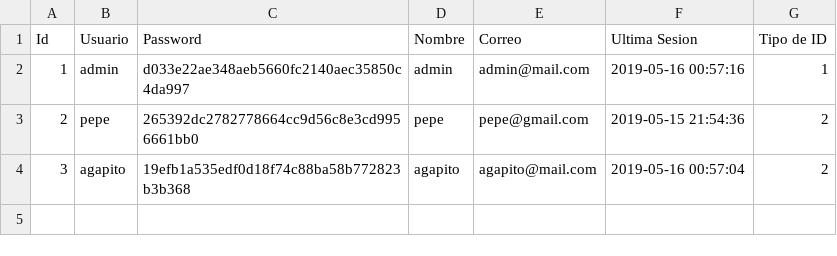
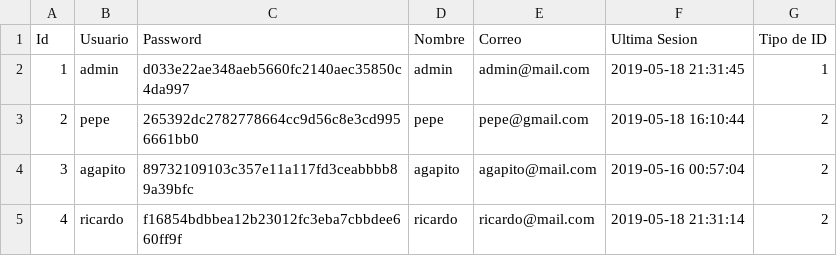
Before and after one commit to RickyJCV/Personal-Management-App, a CSV file: ProyectoGE/codigoFuente/ficheros/bbddUsuarios.csv, drawn as a sheet.

```diff
--- a/ProyectoGE/codigoFuente/ficheros/bbddUsuarios.csv
+++ b/ProyectoGE/codigoFuente/ficheros/bbddUsuarios.csv
@@ -1,4 +1,5 @@
 Id;Usuario;Password;Nombre;Correo;Ultima Sesion;Tipo de ID
-1;admin;d033e22ae348aeb5660fc2140aec35850c4da997;admin;admin@mail.com;2019-05-16 00:57:16;1
-2;pepe;265392dc2782778664cc9d56c8e3cd9956661bb0;pepe;pepe@gmail.com;2019-05-15 21:54:36;2
-3;agapito;19efb1a535edf0d18f74c88ba58b772823b3b368;agapito;agapito@mail.com;2019-05-16 00:57:04;2
+1;admin;d033e22ae348aeb5660fc2140aec35850c4da997;admin;admin@mail.com;2019-05-18 21:31:45;1
+2;pepe;265392dc2782778664cc9d56c8e3cd9956661bb0;pepe;pepe@gmail.com;2019-05-18 16:10:44;2
+3;agapito;89732109103c357e11a117fd3ceabbbb89a39bfc;agapito;agapito@mail.com;2019-05-16 00:57:04;2
+4;ricardo;f16854bdbbea12b23012fc3eba7cbbdee660ff9f;ricardo;ricardo@mail.com;2019-05-18 21:31:14;2
```
Also changed, not shown: 5 other files.
